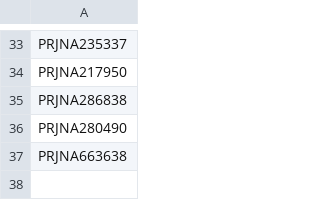
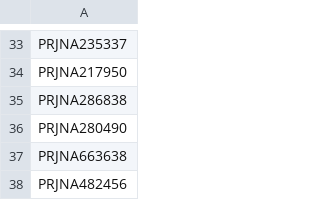
Before and after one commit to blekhmanlab/compendium, a CSV file: to_ignore.csv, drawn as a sheet; only a part is shown, gaps mark what is left out; the diff names each change by its address in the sheet, - before the commit and + after, or states it on an @@ line.

```diff
--- a/to_ignore.csv
+++ b/to_ignore.csv
+row 38: PRJNA482456
```
Also changed, not shown: 1 other file.
